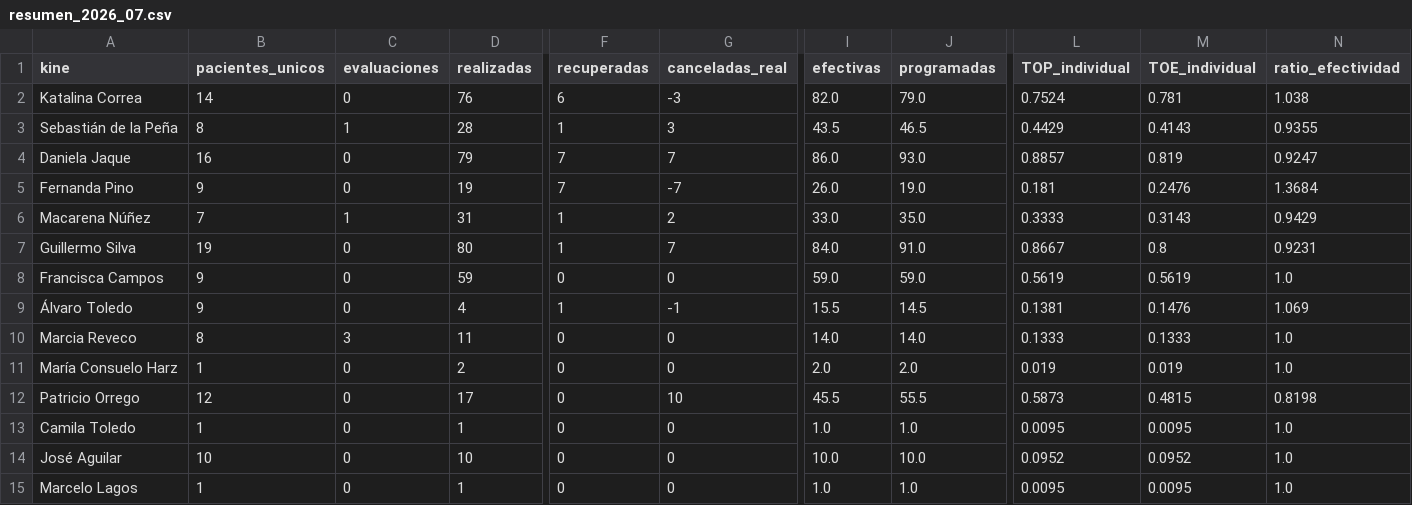
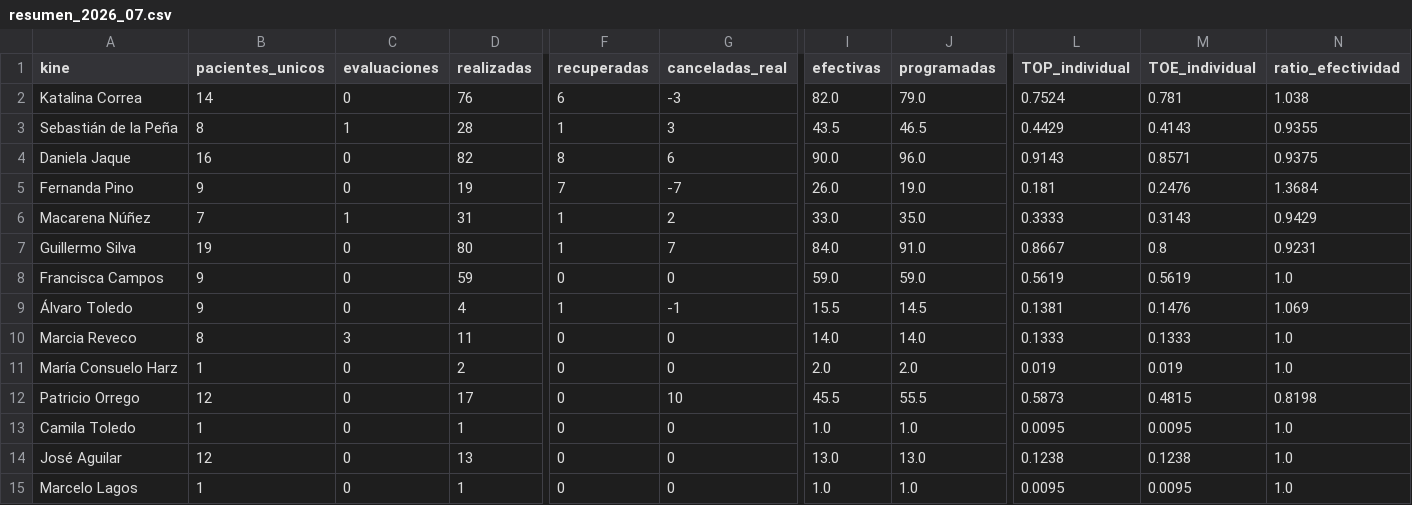
Before and after one commit to SebaNazar/termometro-kinexperience, a CSV file: docs/resumen_2026_07.csv, drawn as a sheet; only a part is shown, gaps mark what is left out; the diff names each change by its address in the sheet, - before the commit and + after, or states it on an @@ line.

```diff
--- a/docs/resumen_2026_07.csv
+++ b/docs/resumen_2026_07.csv
-D4 (realizadas): 79
+D4 (realizadas): 82
-F4 (recuperadas): 7
+F4 (recuperadas): 8
-G4 (canceladas_real): 7
+G4 (canceladas_real): 6
-I4 (efectivas): 86.0
+I4 (efectivas): 90.0
-J4 (programadas): 93.0
+J4 (programadas): 96.0
-L4 (TOP_individual): 0.8857
+L4 (TOP_individual): 0.9143
-M4 (TOE_individual): 0.819
+M4 (TOE_individual): 0.8571
-N4 (ratio_efectividad): 0.9247
+N4 (ratio_efectividad): 0.9375
-B14 (pacientes_unicos): 10
+B14 (pacientes_unicos): 12
-D14 (realizadas): 10
+D14 (realizadas): 13
-I14 (efectivas): 10.0
+I14 (efectivas): 13.0
-J14 (programadas): 10.0
+J14 (programadas): 13.0
-L14 (TOP_individual): 0.0952
+L14 (TOP_individual): 0.1238
-M14 (TOE_individual): 0.0952
+M14 (TOE_individual): 0.1238
```
Also changed, not shown: 3 other files.
